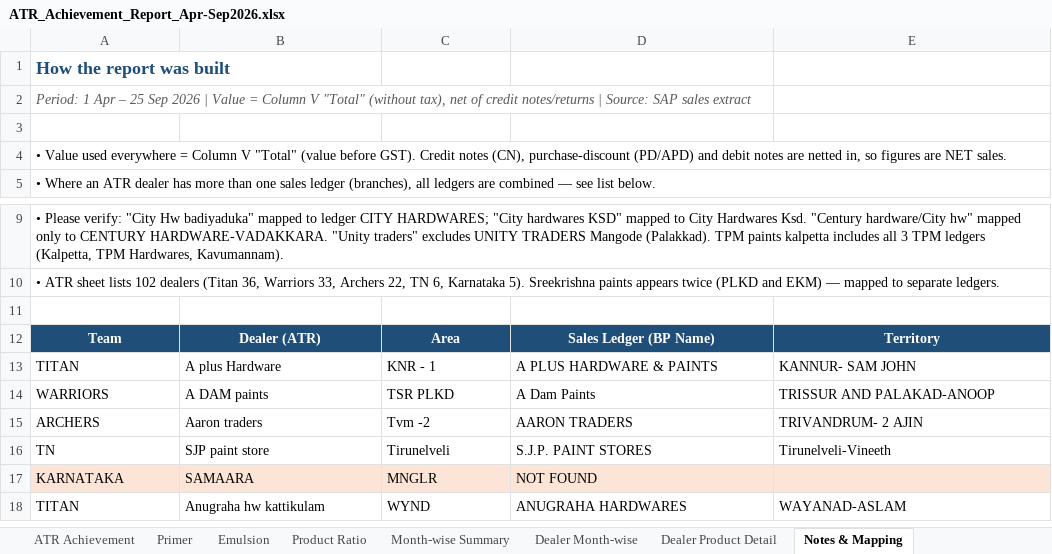
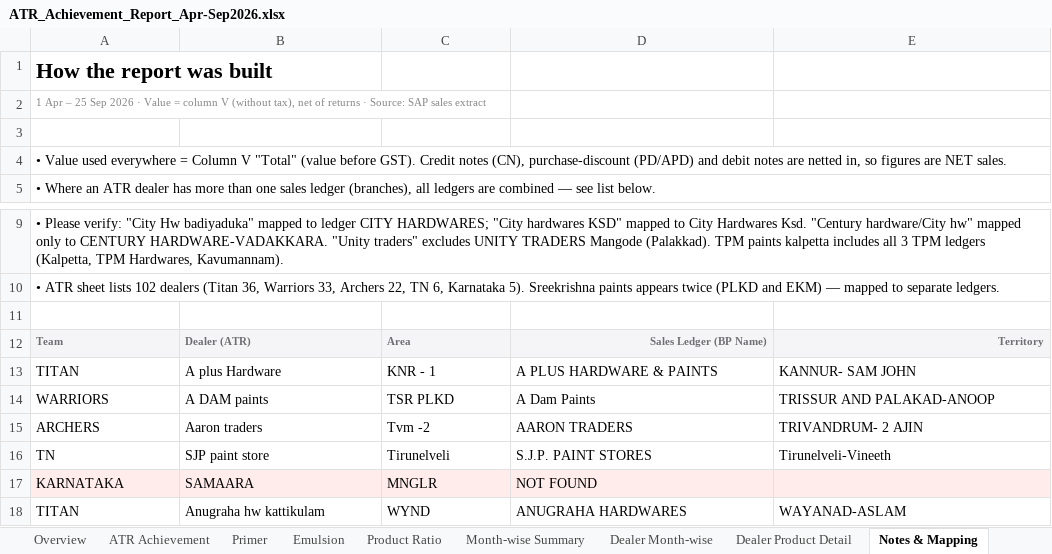
Before and after one commit to customercare-ui/Claude-work, an Excel workbook: ATR_Achievement_Report_Apr-Sep2026.xlsx, sheet Notes & Mapping, drawn as a sheet; only a part is shown, gaps mark what is left out; values as stored, in another font and other column widths than the file's, no borders; the diff names each change by its address in the sheet, - before the commit and + after, or states it on an @@ line.

```diff
--- a/ATR_Achievement_Report_Apr-Sep2026.xlsx (sheet Notes & Mapping)
+++ b/ATR_Achievement_Report_Apr-Sep2026.xlsx (sheet Notes & Mapping)
+sheet tab: Overview
-A1 text colour: #1F4E78
+A1 text colour: black, text size: larger
-A2: Period: 1 Apr – 25 Sep 2026 | Value = Column V "Total" (without tax), net of credit notes/returns | Source: SAP…
+A2: 1 Apr – 25 Sep 2026 · Value = column V (without tax), net of returns · Source: SAP…
@@ A2 text size: smaller, italic: on → off, text colour: #595959 → #86868B @@
@@ A12:E12 fill: #1F4E78 → #F5F5F7, text colour: #FFFFFF → #6E6E73, text size: smaller @@
-A12:C12 alignment: center
+A12:C12 alignment: left
-D12:E12 alignment: center
+D12:E12 alignment: right
```
Also changed, not shown: sheet Emulsion, sheet Dealer Product Detail, sheet Dealer Month-wise, sheet Primer, sheet Product Ratio, sheet Month-wise Summary, 1 more sheet, charts or pictures.
